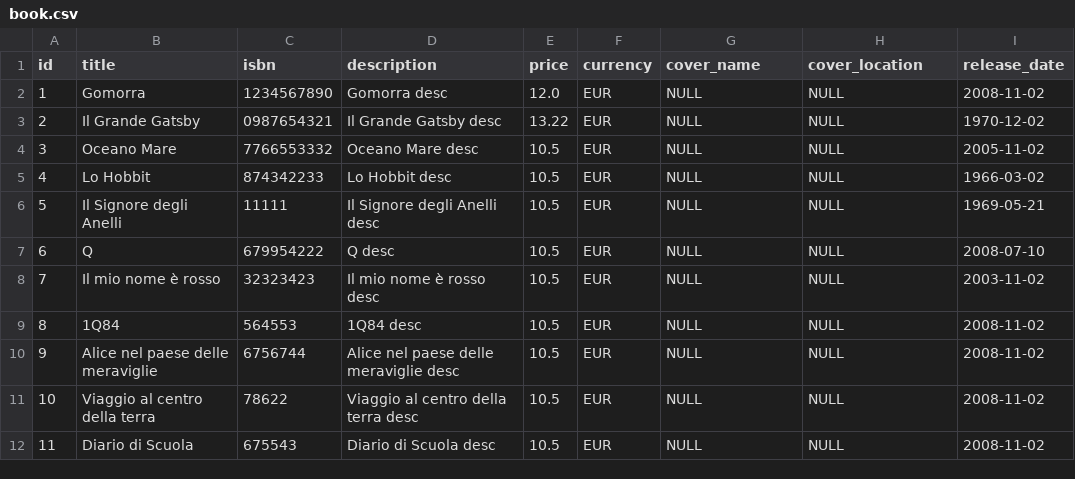
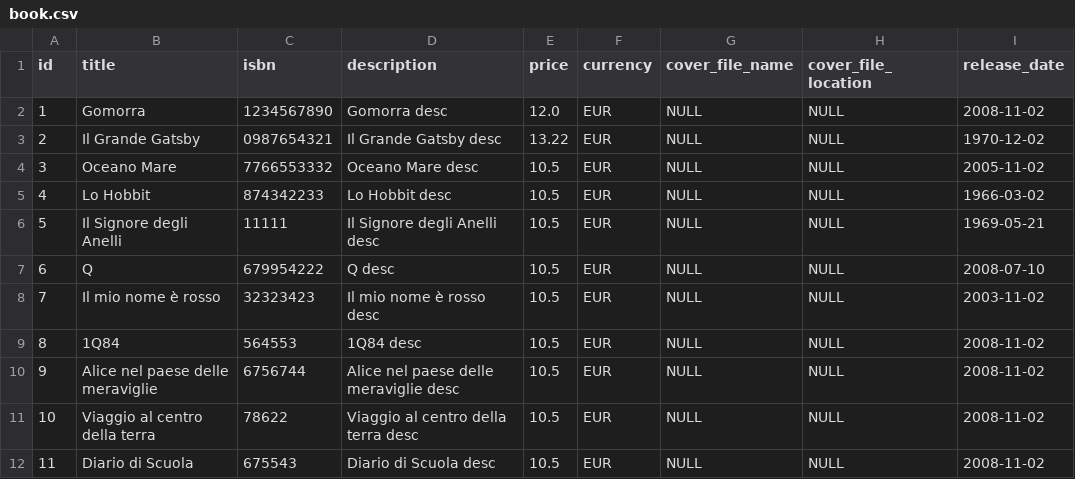
Before and after one commit to lucamartellucci/bookshop-api, a CSV file: src/main/resources/config/liquibase/csv/002/book.csv, drawn as a sheet.

```diff
--- a/src/main/resources/config/liquibase/csv/002/book.csv
+++ b/src/main/resources/config/liquibase/csv/002/book.csv
@@ -1,2 +1,2 @@
-id;title;isbn;description;price;currency;cover_name;cover_location;release_date
+id;title;isbn;description;price;currency;cover_file_name;cover_file_location;release_date
 1;Gomorra;1234567890;Gomorra desc;12.0;EUR;NULL;NULL;2008-11-02
```
Also changed, not shown: 6 other files.
